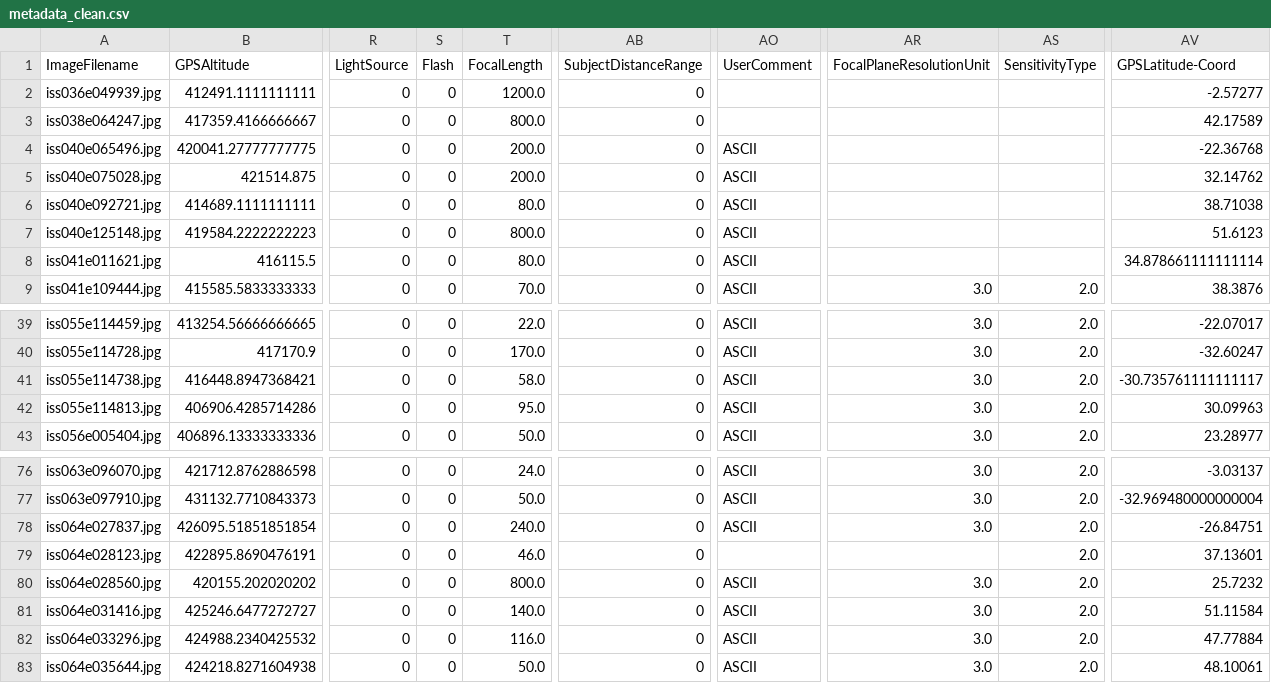
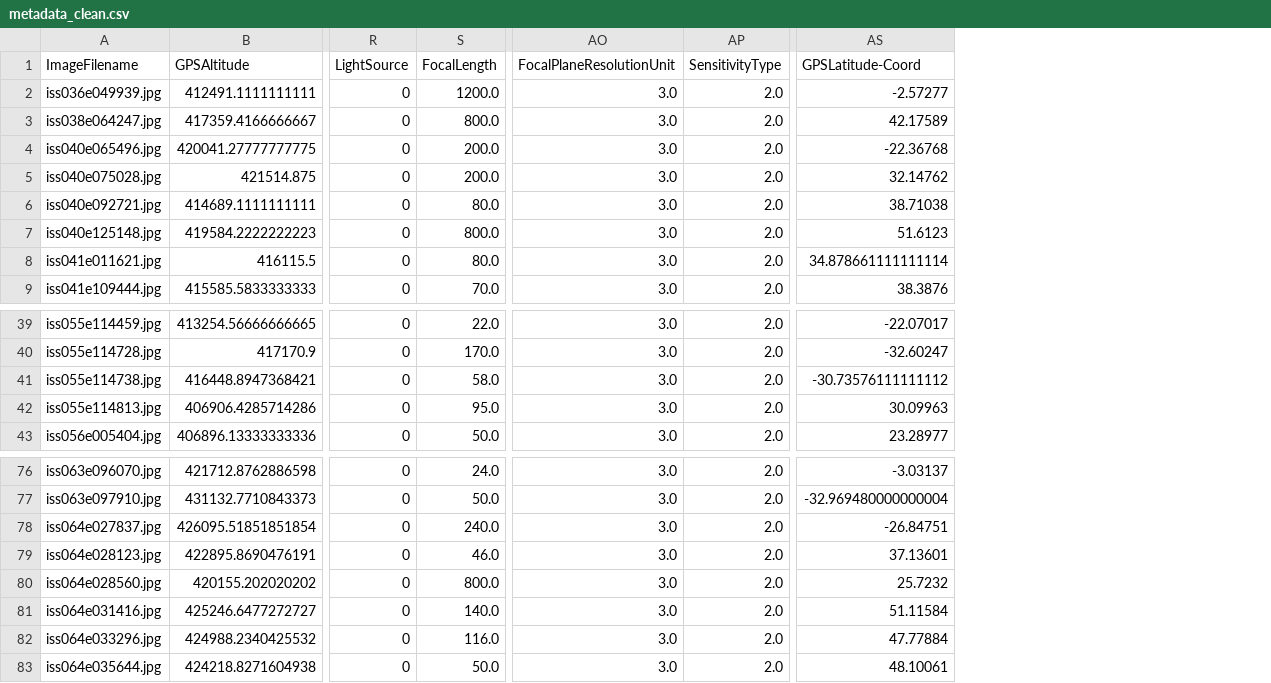
Before and after one commit to BU-Spark/ml-terc-image-geolocation, a CSV file: data/metadata_clean.csv, drawn as a sheet; only a part is shown, gaps mark what is left out; removed rows and columns are numbered as before the commit, all else as after; the diff names each change by its address in the sheet, - before the commit and + after, or states it on an @@ line.

Commit message:
more cleaning and vis

```diff
--- a/data/metadata_clean.csv
+++ b/data/metadata_clean.csv
-column S (Flash), rows 2-9: all 0; rows 39-43: all 0; rows 76-83: all 0
-column AB (SubjectDistanceRange), rows 2-9: all 0; rows 39-43: all 0; rows 76-83: all 0
-column AO (UserComment), rows 4-9: all ASCII; rows 39-43: all ASCII; rows 76-83: ASCII | ASCII | ASCII |  | ASCII | ASCII | ASCII | ASCII
-AO2:AO8 (FocalPlaneResolutionUnit): (empty)
+AO2:AO8 (FocalPlaneResolutionUnit): 3.0
-AP2:AP8 (SensitivityType): (empty)
+AP2:AP8 (SensitivityType): 2.0
-AS41 (GPSLatitude-Coord): -30.735761111111117
+AS41 (GPSLatitude-Coord): -30.73576111111112
-AO79 (FocalPlaneResolutionUnit): (empty)
+AO79 (FocalPlaneResolutionUnit): 3.0
```
Also changed, not shown: 3 other files.
